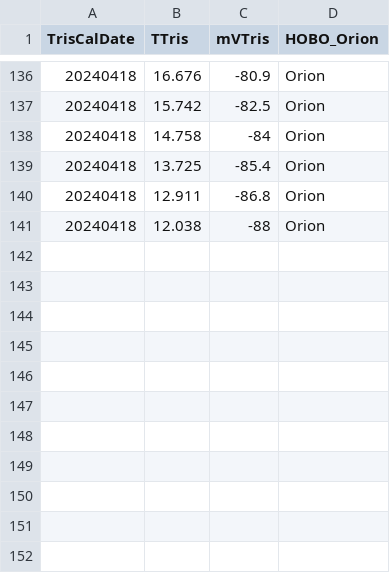
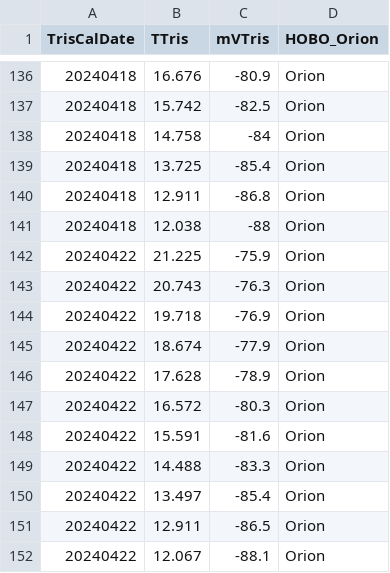
Before and after one commit to njsilbiger/SantaCruz_EcoFun, a CSV file: Data/Biogeochemistry/TrisCalibrationLog.csv, drawn as a sheet; only a part is shown, gaps mark what is left out.

Commit message:
tris cal 20240422

```diff
--- a/Data/Biogeochemistry/TrisCalibrationLog.csv
+++ b/Data/Biogeochemistry/TrisCalibrationLog.csv
@@ -141 +141,12 @@ TrisCalDate,TTris,mVTris,HOBO_Orion
 20240418,12.038,-88,Orion
+20240422,21.225,-75.9,Orion
+20240422,20.743,-76.3,Orion
+20240422,19.718,-76.9,Orion
+20240422,18.674,-77.9,Orion
+20240422,17.628,-78.9,Orion
+20240422,16.572,-80.3,Orion
+20240422,15.591,-81.6,Orion
+20240422,14.488,-83.3,Orion
+20240422,13.497,-85.4,Orion
+20240422,12.911,-86.5,Orion
+20240422,12.067,-88.1,Orion
```
